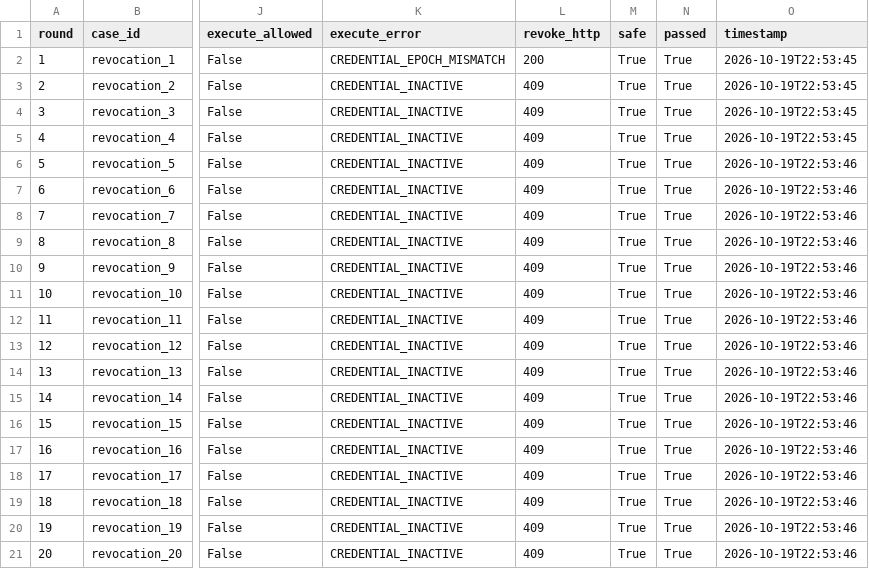
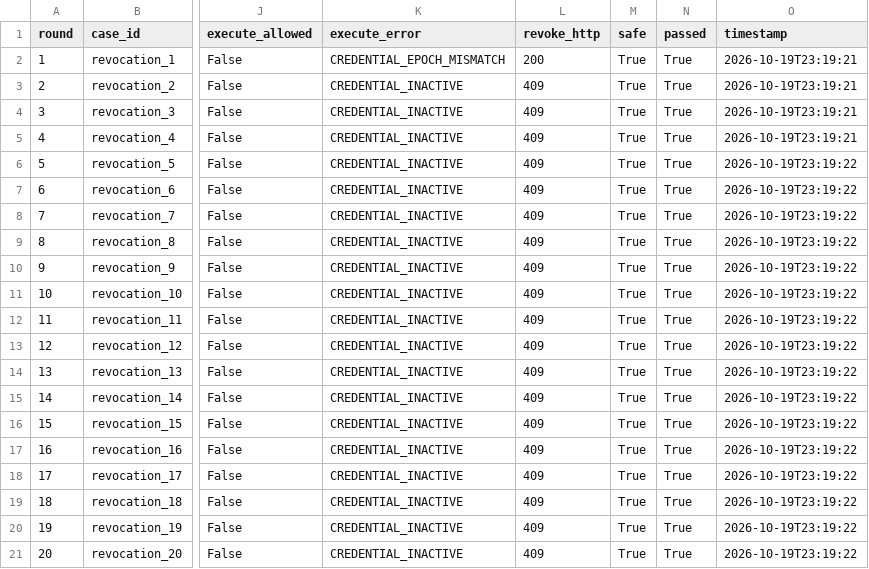
Before and after one commit to zha0y3n/AI-Agent-Password-Security-Control-System, a CSV file: evaluation-dashboard/results/revocation.csv, drawn as a sheet; only a part is shown, gaps mark what is left out; the diff names each change by its address in the sheet, - before the commit and + after, or states it on an @@ line.

```diff
--- a/evaluation-dashboard/results/revocation.csv
+++ b/evaluation-dashboard/results/revocation.csv
-O2:O5 (timestamp): 2026-10-19T22:53:45
+O2:O5 (timestamp): 2026-10-19T23:19:21
-O6:O21 (timestamp): 2026-10-19T22:53:46
+O6:O21 (timestamp): 2026-10-19T23:19:22
```
Also changed, not shown: 8 other files.
